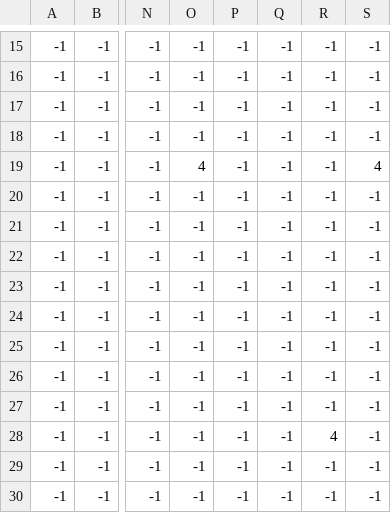
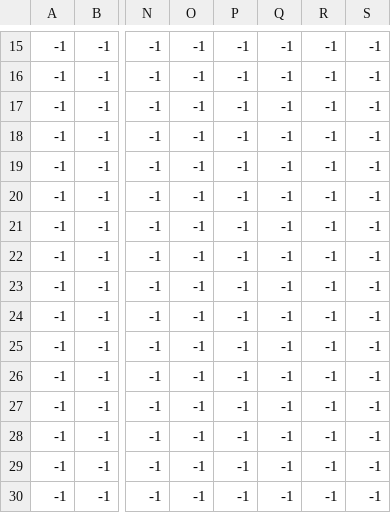
Before and after one commit to MrMegnis/Island_of_Gigachad, a CSV file: data/levels/level_1/enemies.csv, drawn as a sheet; only a part is shown, gaps mark what is left out; the diff names each change by its address in the sheet, - before the commit and + after, or states it on an @@ line.

```diff
--- a/data/levels/level_1/enemies.csv
+++ b/data/levels/level_1/enemies.csv
-O19: 4
+O19: -1
-S19: 4
+S19: -1
-R28: 4
+R28: -1
```
Also changed, not shown: data/levels/level_2/level_enemies.csv, data/levels/level_2/obstacles.csv, 30 other files.
